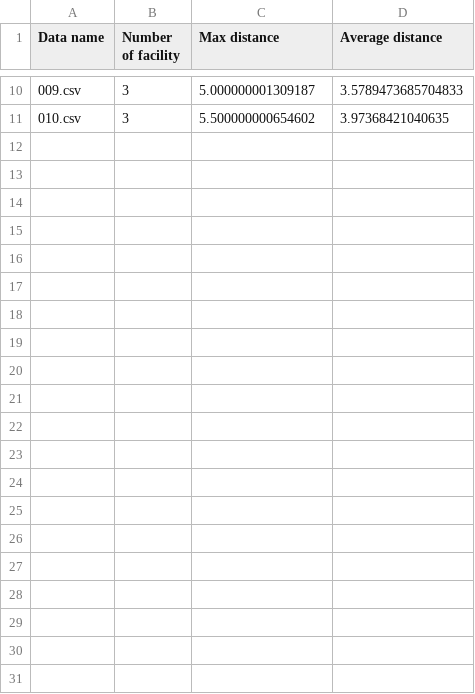
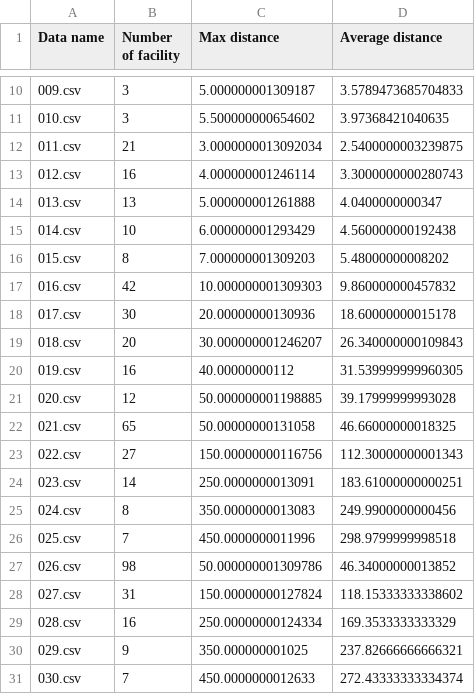
Before and after one commit to sam901122/2022_Spring_OR_Final, a CSV file: simple/results/01_IP_result.csv, drawn as a sheet; only a part is shown, gaps mark what is left out.

Commit message:
find solvers' result

```diff
--- a/simple/results/01_IP_result.csv
+++ b/simple/results/01_IP_result.csv
@@ -11 +11,21 @@ Data name,Number of facility,Max distance,Average distance
 010.csv,3,5.500000000654602,3.97368421040635
+011.csv,21,3.0000000013092034,2.5400000003239875
+012.csv,16,4.000000001246114,3.3000000000280743
+013.csv,13,5.000000001261888,4.0400000000347
+014.csv,10,6.000000001293429,4.560000000192438
+015.csv,8,7.000000001309203,5.48000000008202
+016.csv,42,10.000000001309303,9.860000000457832
+017.csv,30,20.00000000130936,18.60000000015178
+018.csv,20,30.000000001246207,26.340000000109843
+019.csv,16,40.00000000112,31.539999999960305
+020.csv,12,50.000000001198885,39.17999999993028
+021.csv,65,50.00000000131058,46.66000000018325
+022.csv,27,150.00000000116756,112.30000000001343
+023.csv,14,250.0000000013091,183.61000000000251
+024.csv,8,350.0000000013083,249.9900000000456
+025.csv,7,450.0000000011996,298.9799999998518
+026.csv,98,50.000000001309786,46.34000000013852
+027.csv,31,150.00000000127824,118.15333333338602
+028.csv,16,250.00000000124334,169.3533333333329
+029.csv,9,350.000000001025,237.82666666666321
+030.csv,7,450.0000000012633,272.43333333334374
```
Also changed, not shown: simple/results/02_SC_result.csv, 2 other files.
